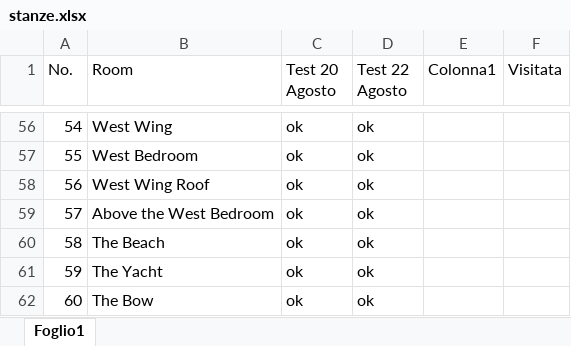
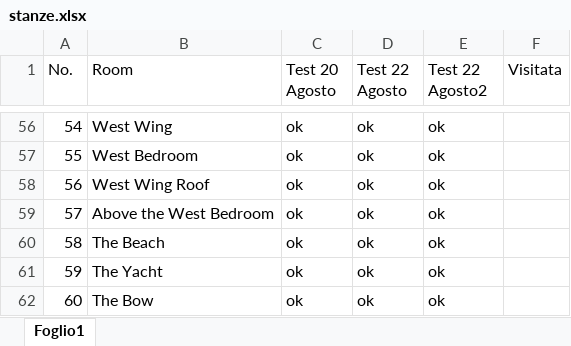
Before and after one commit to nicolabrogelli/ZXSpectrumJetSetWilly, an Excel workbook: documentation/manual/stanze.xlsx, sheet Foglio1, drawn as a sheet; only a part is shown, gaps mark what is left out; values as stored, in another font and other column widths than the file's, no cell formats; table styles not drawn; the diff covers the shown part only; the diff names each change by its address in the sheet, - before the commit and + after, or states it on an @@ line.

```diff
--- a/documentation/manual/stanze.xlsx (sheet Foglio1)
+++ b/documentation/manual/stanze.xlsx (sheet Foglio1)
-E1: Colonna1
+E1: Test 22 Agosto2
-E56:E62 (Test 22 Agosto2): (empty)
+E56:E62 (Test 22 Agosto2): ok
```
Also changed, not shown: 64 edited cells elsewhere in this sheet, cell formats, 4 other files.
